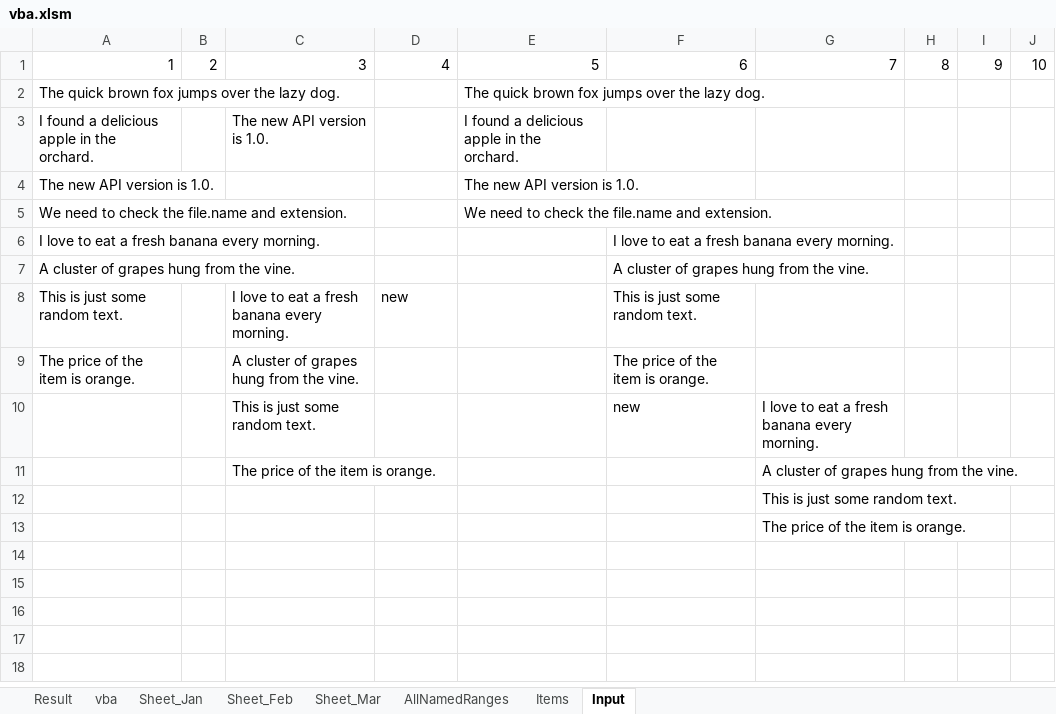
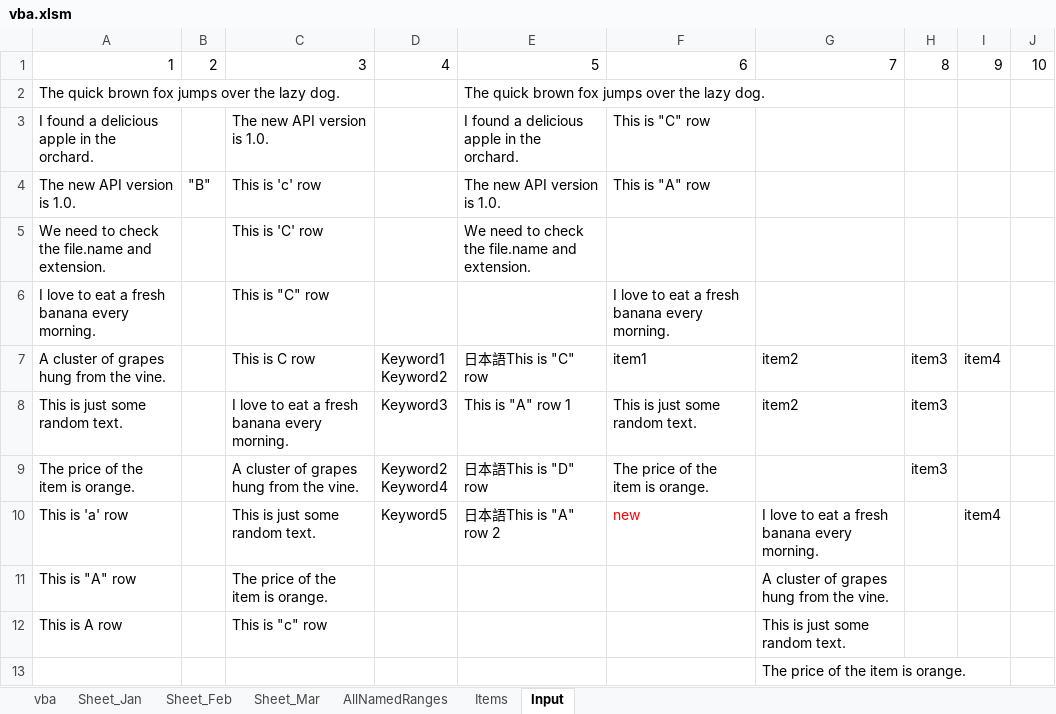
Before and after one commit to znbwork/FileFormatSample, an Excel workbook: excel/xlsm/vba.xlsm, sheet Input, drawn as a sheet; values as stored, in another font and other column widths than the file's, no borders; removed rows and columns are numbered as before the commit, all else as after; ↵ is a line break in a cell; the diff names each change by its address in the sheet, - before the commit and + after, or states it on an @@ line.

Commit message:
feat(excel): 添加按关键词分类提取数据的 VBA 功能- 新增 CategorizeByKeyword 宏，实现根据 D 列关键词将指定列数据分类提取到新工作表 - 创建 README.md 文件，详细说明宏的功能、工作原理和使用方法 - 宏支持自定义关键词行范围和数据列范围 - 动态管理工作表，自动创建或定位目标工作表 - 提供用户友好的操作提示和完成通知

```diff
--- a/excel/xlsm/vba.xlsm (sheet Input)
+++ b/excel/xlsm/vba.xlsm (sheet Input)
-sheet tab: Result
-F3: (empty)
+F3: This is "C" row
-B4: (empty)
+B4: "B"
-C4: (empty)
+C4: This is 'c' row
-F4: (empty)
+F4: This is "A" row
-C5: (empty)
+C5: This is 'C' row
-C6: (empty)
+C6: This is "C" row
-row 7: A cluster of grapes hung from the vine. |  |  |  |  | A cluster of grapes hung from the vine.
+row 7: A cluster of grapes hung from the vine. |  | This is C row | Keyword1 ↵ Keyword2 | 日本語This is "C" row | item1 | item2 | item3 | item4
-D8: new
+D8: Keyword3
-E8: (empty)
+E8: This is "A" row 1
-G8: (empty)
+G8: item2
-H8:H9: (empty)
+H8:H9: item3
-D9: (empty)
+D9: Keyword2 ↵ Keyword4
-E9: (empty)
+E9: 日本語This is "D" row
-row 10:  |  | This is just some random text. |  |  | new | I love to eat a fresh banana every morning.
+row 10: This is 'a' row |  | This is just some random text. | Keyword5 | 日本語This is "A" row 2 | new | I love to eat a fresh banana every morning. |  | item4
-A11: (empty)
+A11: This is "A" row
-row 12:  |  |  |  |  |  | This is just some random text.
+row 12: This is A row |  | This is "c" row |  |  |  | This is just some random text.
```
Also changed, not shown: sheet Items, sheet vba, charts or pictures, 3 other files.
